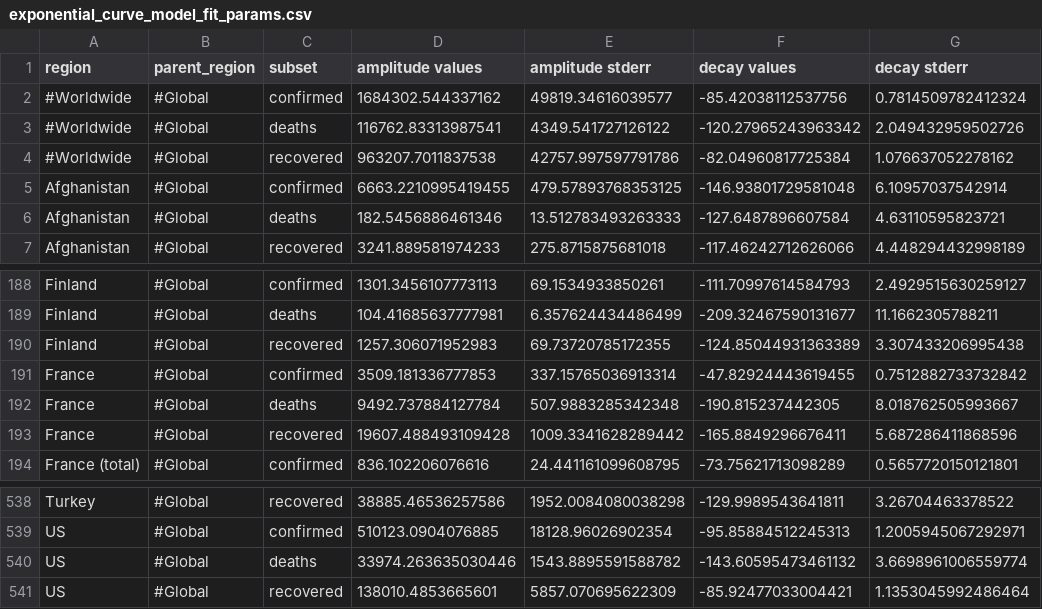
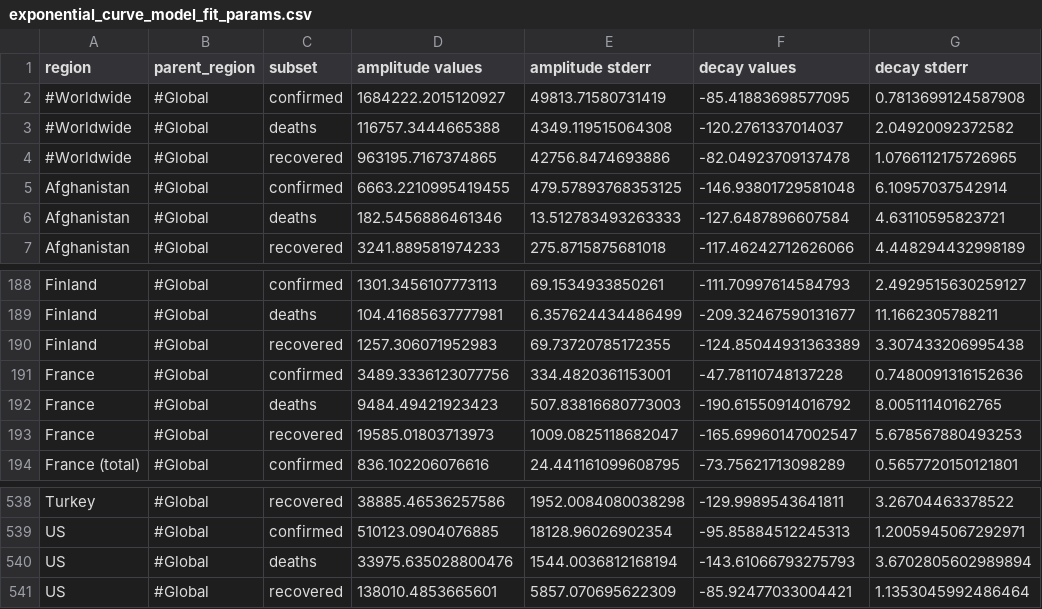
Before and after one commit to s-weigand/covid19-data-analyser, a CSV file: covid19_data_analyzer/data/JHU/exponential_curve_model_fit_params.csv, drawn as a sheet; only a part is shown, gaps mark what is left out.

Commit message:
Updated data

```diff
--- a/covid19_data_analyzer/data/JHU/exponential_curve_model_fit_params.csv
+++ b/covid19_data_analyzer/data/JHU/exponential_curve_model_fit_params.csv
@@ -1,5 +1,5 @@
 region,parent_region,subset,amplitude values,amplitude stderr,decay values,decay stderr
-#Worldwide,#Global,confirmed,1684302.544337162,49819.34616039577,-85.42038112537756,0.7814509782412324
-#Worldwide,#Global,deaths,116762.83313987541,4349.541727126122,-120.27965243963342,2.049432959502726
-#Worldwide,#Global,recovered,963207.7011837538,42757.997597791786,-82.04960817725384,1.076637052278162
+#Worldwide,#Global,confirmed,1684222.2015120927,49813.71580731419,-85.41883698577095,0.7813699124587908
+#Worldwide,#Global,deaths,116757.3444665388,4349.119515064308,-120.2761337014037,2.04920092372582
+#Worldwide,#Global,recovered,963195.7167374865,42756.8474693886,-82.04923709137478,1.0766112175726965
 Afghanistan,#Global,confirmed,6663.2210995419455,479.57893768353125,-146.93801729581048,6.10957037542914
@@ -190,5 +190,5 @@ Finland,#Global,deaths,104.41685637777981,6.357624434486499,-209.32467590131677,
 Finland,#Global,recovered,1257.306071952983,69.73720785172355,-124.85044931363389,3.307433206995438
-France,#Global,confirmed,3509.181336777853,337.15765036913314,-47.82924443619455,0.7512882733732842
-France,#Global,deaths,9492.737884127784,507.9883285342348,-190.815237442305,8.018762505993667
-France,#Global,recovered,19607.488493109428,1009.3341628289442,-165.8849296676411,5.687286411868596
+France,#Global,confirmed,3489.3336123077756,334.4820361153001,-47.78110748137228,0.7480091316152636
+France,#Global,deaths,9484.49421923423,507.83816680773003,-190.61550914016792,8.00511140162765
+France,#Global,recovered,19585.01803713973,1009.0825118682047,-165.69960147002547,5.678567880493253
 France (total),#Global,confirmed,836.102206076616,24.441161099608795,-73.75621713098289,0.5657720150121801
@@ -539,3 +539,3 @@ Turkey,#Global,recovered,38885.46536257586,1952.0084080038298,-129.9989543641811
 US,#Global,confirmed,510123.0904076885,18128.96026902354,-95.85884512245313,1.2005945067292971
-US,#Global,deaths,33974.263635030446,1543.8895591588782,-143.60595473461132,3.6698961006559774
+US,#Global,deaths,33975.635028800476,1544.0036812168194,-143.61066793275793,3.6702805602989894
 US,#Global,recovered,138010.4853665601,5857.070695622309,-85.92477033004421,1.1353045992486464
```
Also changed, not shown: covid19_data_analyzer/data/JHU/logistic_curve_model_fit_params.csv.
